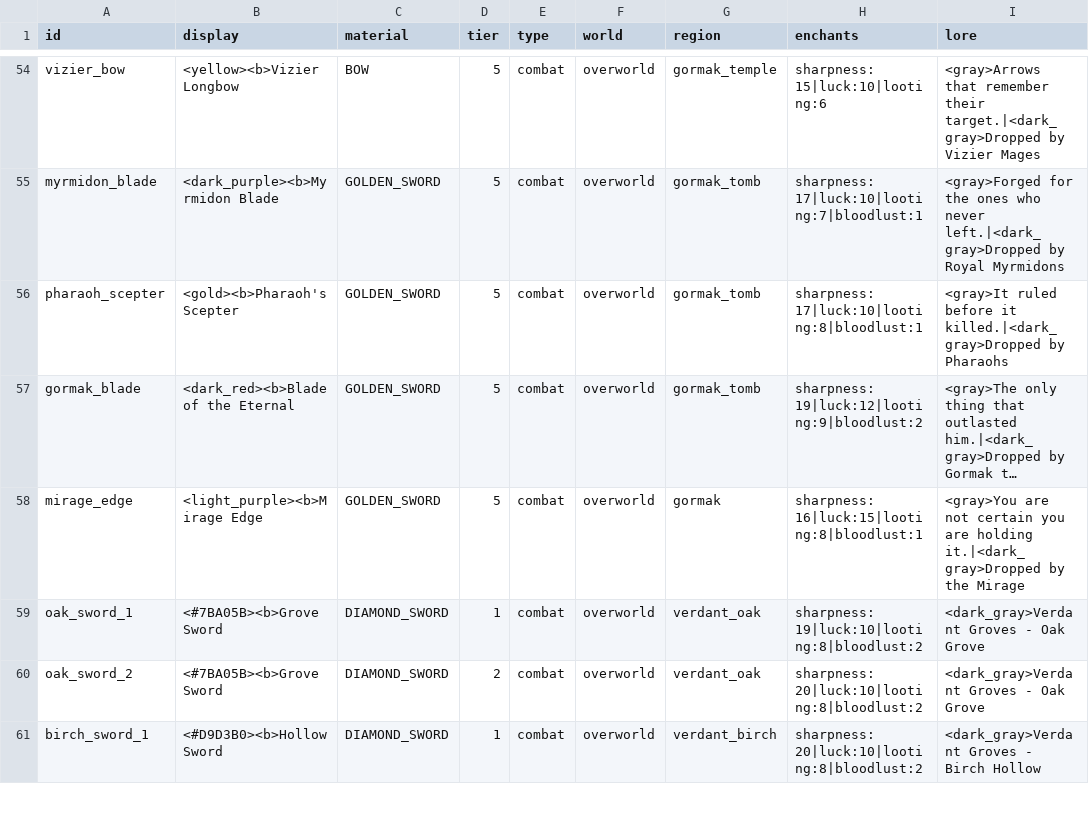
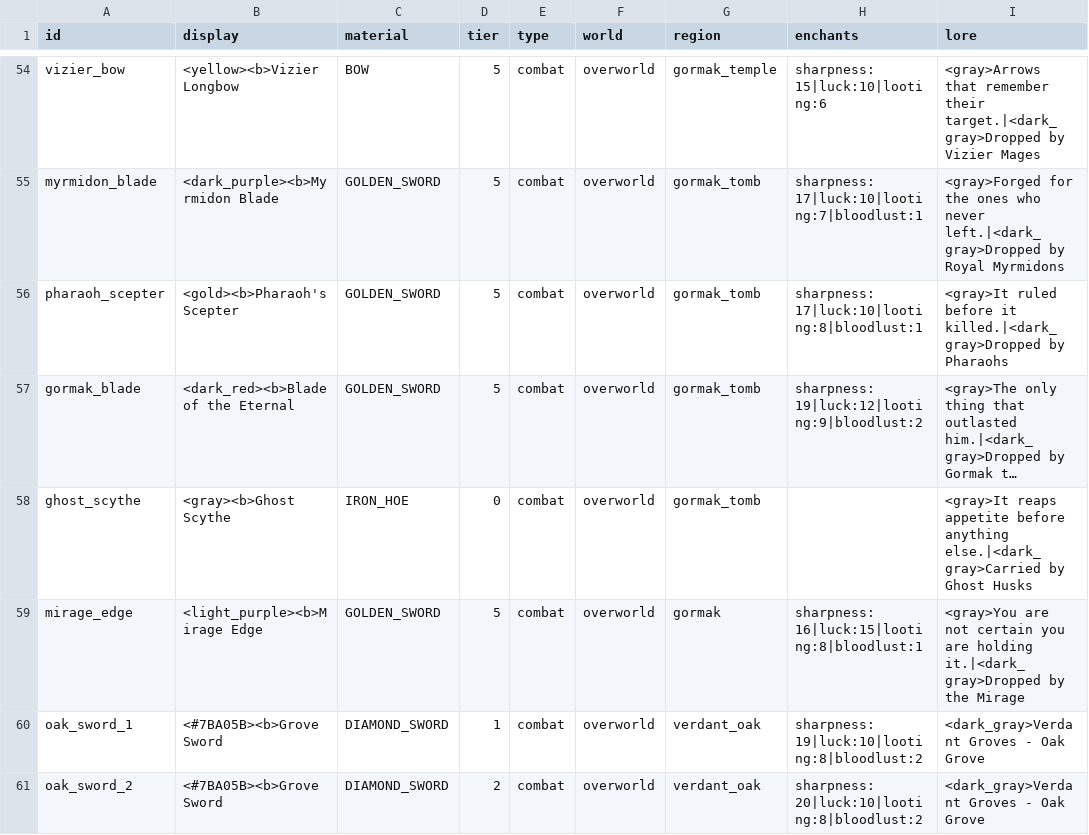
Before and after one commit to charky-p/aurora-plugin, a CSV file: scripts/data/gear_weapons.csv, drawn as a sheet; only a part is shown, gaps mark what is left out; the shorter side is filled out with more unchanged rows; long unchanged cells end in …; the diff names each change by its address in the sheet, - before the commit and + after, or states it on an @@ line.

Commit message:
[C] Gormak boss fight: boss bar, stomp, Ghost Husk waves with hunger scythes, totem second wind

```diff
--- a/scripts/data/gear_weapons.csv
+++ b/scripts/data/gear_weapons.csv
+row 58: ghost_scythe | <gray><b>Ghost Scythe | IRON_HOE | 0 | combat | overworld | gormak_tomb |  | <gray>It reaps appetite before anything else.|<dark_gray>Carried by Ghost Husks
```
Also changed, not shown: scripts/data/mobs_gormak.csv, 11 other files.
